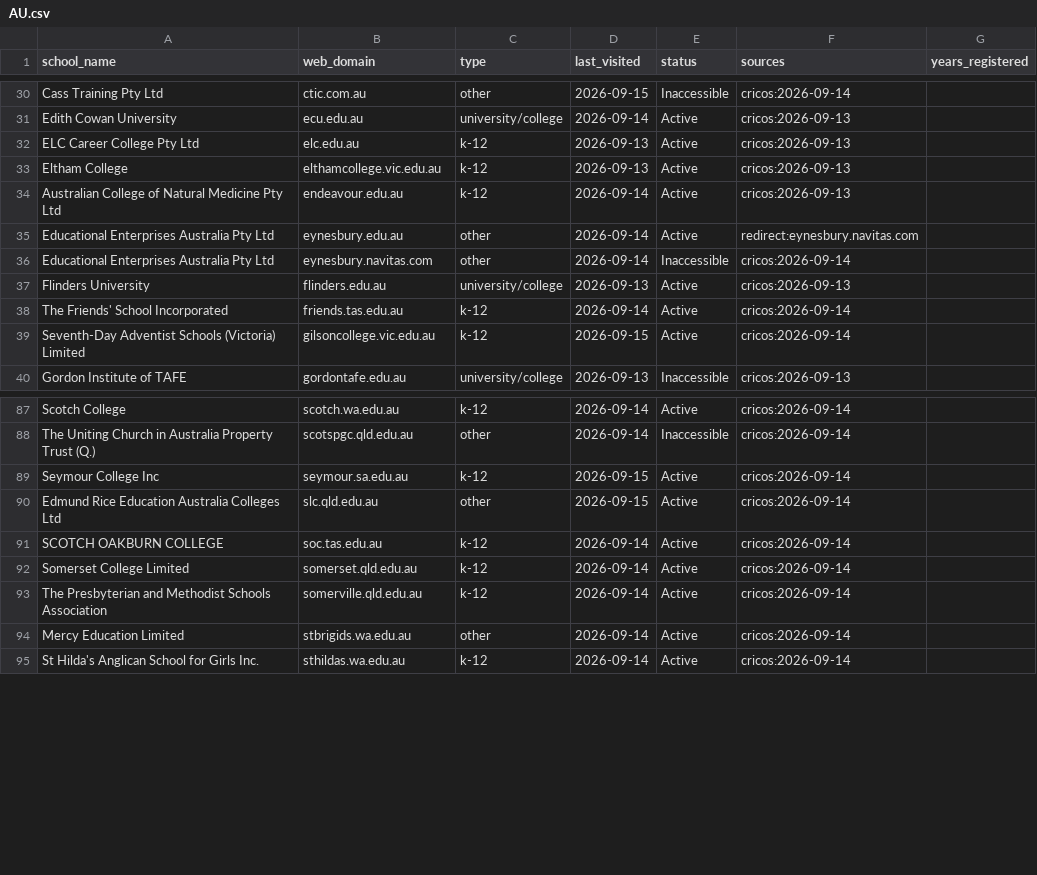
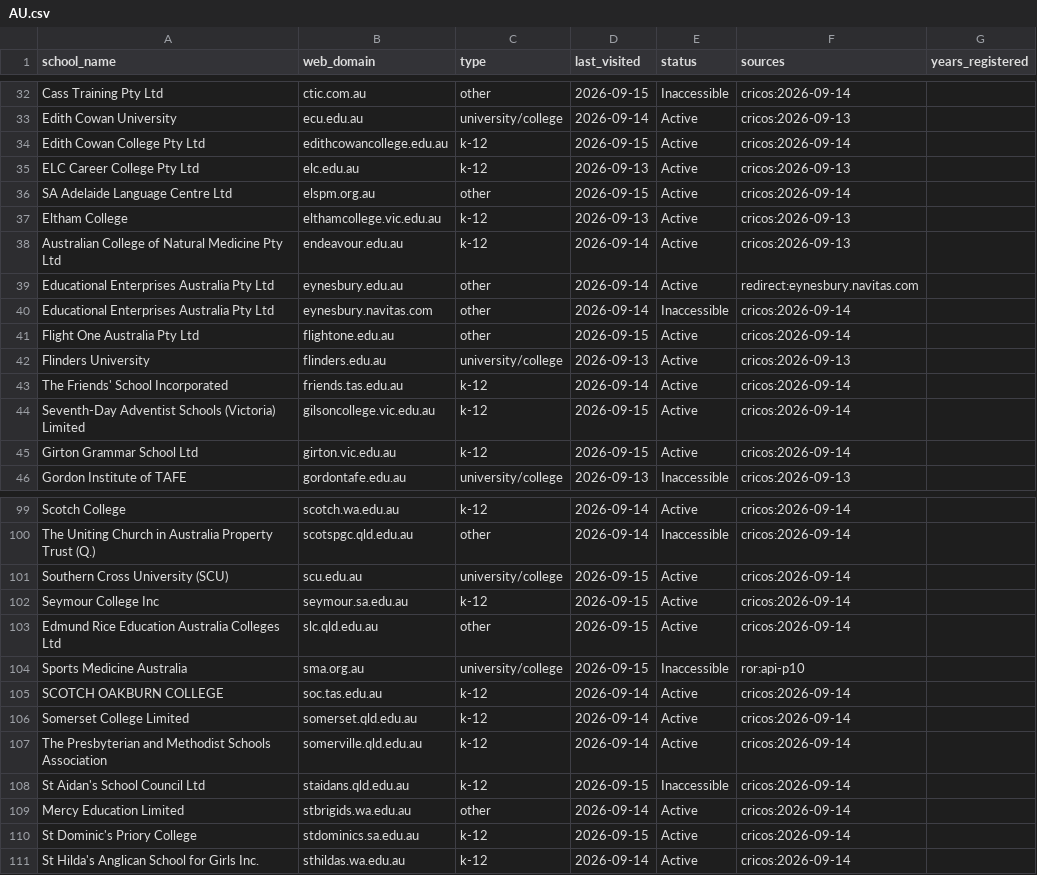
Before and after one commit to yifeiwu/edu-list, a CSV file: data/countries/AU.csv, drawn as a sheet; only a part is shown, gaps mark what is left out; the diff covers the shown part only.

```diff
--- a/data/countries/AU.csv
+++ b/data/countries/AU.csv
@@ -31,3 +33,5 @@ Cass Training Pty Ltd,ctic.com.au,other,2026-09-15,Inaccessible,cricos:2026-09-1
 Edith Cowan University,ecu.edu.au,university/college,2026-09-14,Active,cricos:2026-09-13,
+Edith Cowan College Pty Ltd,edithcowancollege.edu.au,k-12,2026-09-15,Active,cricos:2026-09-14,
 ELC Career College Pty Ltd,elc.edu.au,k-12,2026-09-13,Active,cricos:2026-09-13,
+SA Adelaide Language Centre Ltd,elspm.org.au,other,2026-09-15,Active,cricos:2026-09-14,
 Eltham College,elthamcollege.vic.edu.au,k-12,2026-09-13,Active,cricos:2026-09-13,
@@ -36,2 +40,3 @@ Educational Enterprises Australia Pty Ltd,eynesbury.edu.au,other,2026-09-14,Acti
 Educational Enterprises Australia Pty Ltd,eynesbury.navitas.com,other,2026-09-14,Inaccessible,cricos:2026-09-14,
+Flight One Australia Pty Ltd,flightone.edu.au,other,2026-09-15,Active,cricos:2026-09-14,
 Flinders University,flinders.edu.au,university/college,2026-09-13,Active,cricos:2026-09-13,
@@ -39,2 +44,3 @@ The Friends' School Incorporated,friends.tas.edu.au,k-12,2026-09-14,Active,crico
 Seventh-Day Adventist Schools (Victoria) Limited,gilsoncollege.vic.edu.au,k-12,2026-09-15,Active,cricos:2026-09-14,
+Girton Grammar School Ltd,girton.vic.edu.au,k-12,2026-09-15,Active,cricos:2026-09-14,
 Gordon Institute of TAFE,gordontafe.edu.au,university/college,2026-09-13,Inaccessible,cricos:2026-09-13,
@@ -88,4 +100,6 @@ Scotch College,scotch.wa.edu.au,k-12,2026-09-14,Active,cricos:2026-09-14,
 The Uniting Church in Australia Property Trust (Q.),scotspgc.qld.edu.au,other,2026-09-14,Inaccessible,cricos:2026-09-14,
+Southern Cross University (SCU),scu.edu.au,university/college,2026-09-15,Active,cricos:2026-09-14,
 Seymour College Inc,seymour.sa.edu.au,k-12,2026-09-15,Active,cricos:2026-09-14,
 Edmund Rice Education Australia Colleges Ltd,slc.qld.edu.au,other,2026-09-15,Active,cricos:2026-09-14,
+Sports Medicine Australia,sma.org.au,university/college,2026-09-15,Inaccessible,ror:api-p10,
 SCOTCH OAKBURN COLLEGE,soc.tas.edu.au,k-12,2026-09-14,Active,cricos:2026-09-14,
@@ -93,3 +107,5 @@ Somerset College Limited,somerset.qld.edu.au,k-12,2026-09-14,Active,cricos:2026-
 The Presbyterian and Methodist Schools Association,somerville.qld.edu.au,k-12,2026-09-14,Active,cricos:2026-09-14,
+St Aidan's School Council Ltd,staidans.qld.edu.au,k-12,2026-09-15,Inaccessible,cricos:2026-09-14,
 Mercy Education Limited,stbrigids.wa.edu.au,other,2026-09-14,Active,cricos:2026-09-14,
+St Dominic's Priory College,stdominics.sa.edu.au,k-12,2026-09-15,Active,cricos:2026-09-14,
 St Hilda's Anglican School for Girls Inc.,sthildas.wa.edu.au,k-12,2026-09-14,Active,cricos:2026-09-14,
```
Also changed, not shown: 8 added rows and 1 edited cell elsewhere in this file, data/countries/CN.csv, data/countries/GB.csv, 23 other files.
